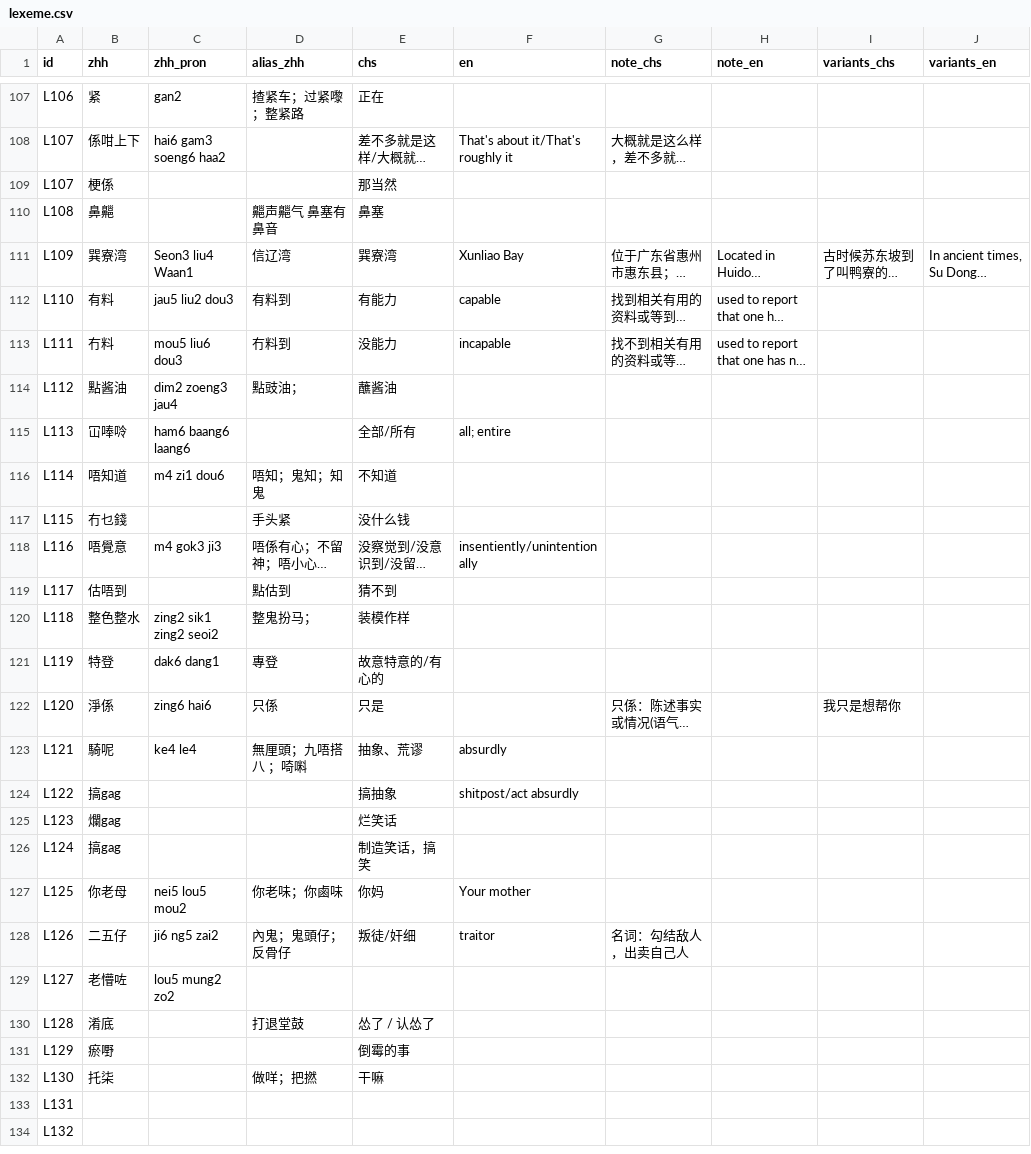
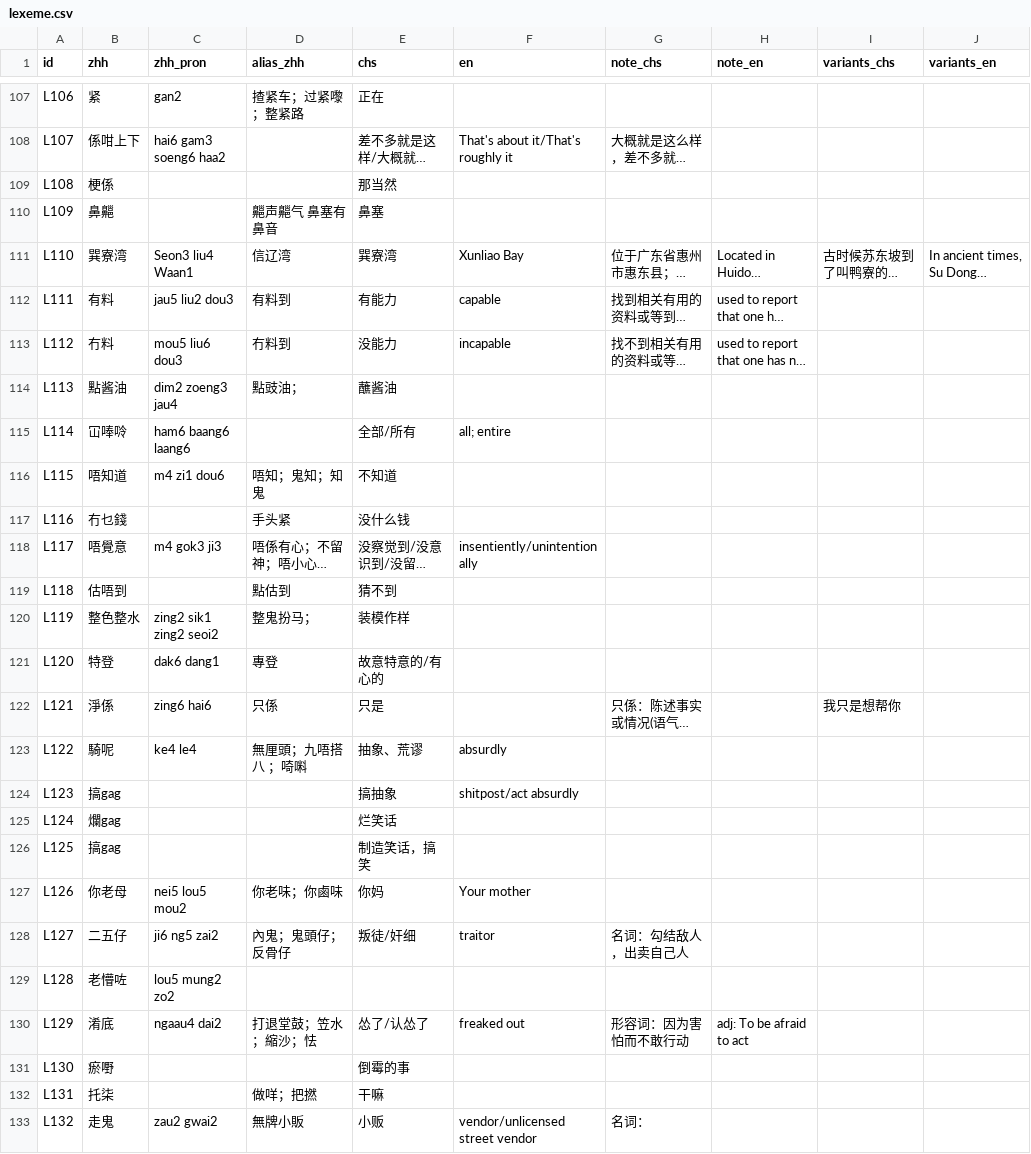
Before and after one commit to Joker9405/Can-Tong, a CSV file: data/lexeme.csv, drawn as a sheet; only a part is shown, gaps mark what is left out; long unchanged cells end in …; removed rows and columns are numbered as before the commit, all else as after; the diff covers the shown part only; the diff names each change by its address in the sheet, - before the commit and + after, or states it on an @@ line.

```diff
--- a/data/lexeme.csv
+++ b/data/lexeme.csv
-A109 (id): L107
+A109 (id): L108
-A110 (id): L108
+A110 (id): L109
-A111 (id): L109
+A111 (id): L110
-A112 (id): L110
+A112 (id): L111
-A113 (id): L111
+A113 (id): L112
-A114 (id): L112
+A114 (id): L113
-A115 (id): L113
+A115 (id): L114
-A116 (id): L114
+A116 (id): L115
-A117 (id): L115
+A117 (id): L116
-A118 (id): L116
+A118 (id): L117
-A119 (id): L117
+A119 (id): L118
-A120 (id): L118
+A120 (id): L119
-A121 (id): L119
+A121 (id): L120
-A122 (id): L120
+A122 (id): L121
-A123 (id): L121
+A123 (id): L122
-A124 (id): L122
+A124 (id): L123
-A125 (id): L123
+A125 (id): L124
-A126 (id): L124
+A126 (id): L125
-A127 (id): L125
+A127 (id): L126
-A128 (id): L126
+A128 (id): L127
-A129 (id): L127
+A129 (id): L128
-row 130: L128 | 淆底 |  | 打退堂鼓 | 怂了 / 认怂了
+row 130: L129 | 淆底 | ngaau4 dai2 | 打退堂鼓；笠水；縮沙；怯 | 怂了/认怂了 | freaked out | 形容词：因为害怕而不敢行动 | adj: To be afraid to act
-A131 (id): L129
+A131 (id): L130
-A132 (id): L130
+A132 (id): L131
-row 133: L131
-B133 (zhh): (empty)
+B133 (zhh): 走鬼
-C133 (zhh_pron): (empty)
+C133 (zhh_pron): zau2 gwai2
-D133 (alias_zhh): (empty)
+D133 (alias_zhh): 無牌小販
-E133 (chs): (empty)
+E133 (chs): 小贩
-F133 (en): (empty)
+F133 (en): vendor/unlicensed street vendor
-G133 (note_chs): (empty)
+G133 (note_chs): 名词：
```
Also changed, not shown: 9 added rows and 37 edited cells elsewhere in this file, data/crossmap.csv, data/examples.csv.
